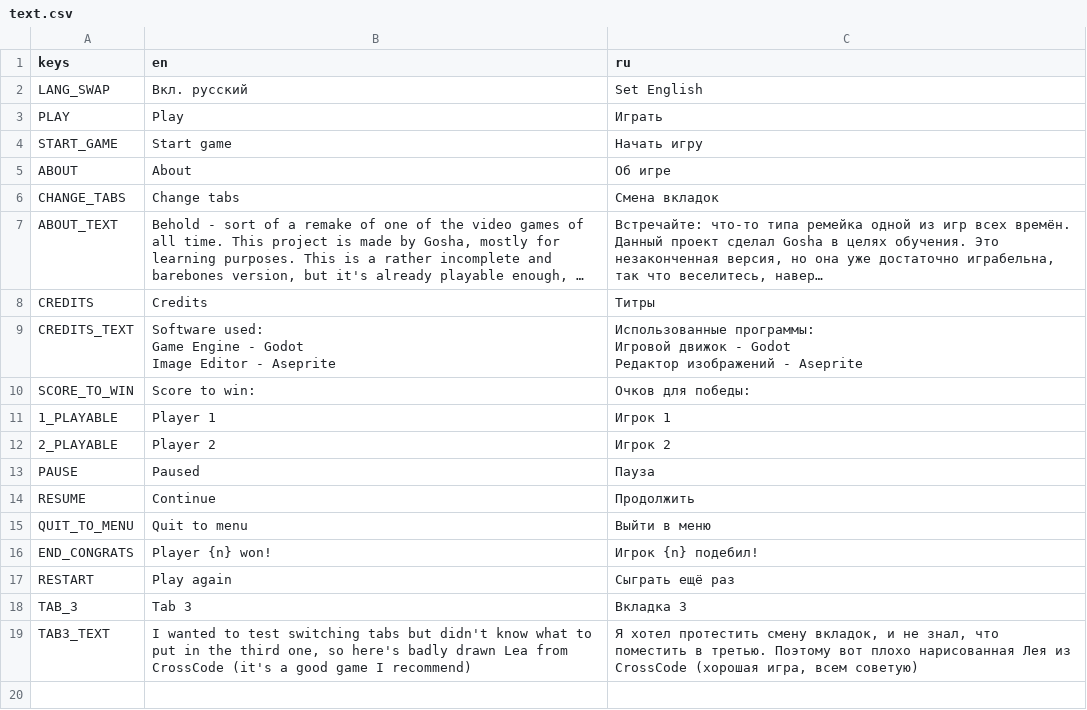
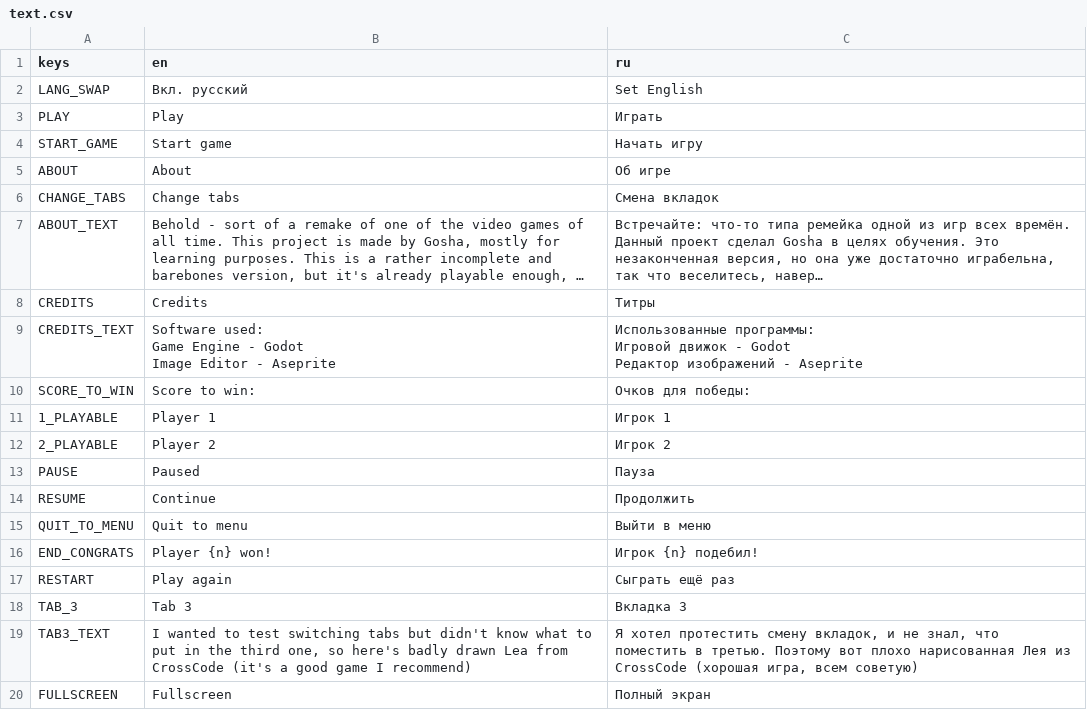
Before and after one commit to Gosh42/pongchamp, a CSV file: fonts&text/text.csv, drawn as a sheet; long unchanged cells end in ….

```diff
--- a/fonts&text/text.csv
+++ b/fonts&text/text.csv
@@ -27 +27,2 @@ TAB_3,Tab 3,Вкладка 3
 TAB3_TEXT,"I wanted to test switching tabs but didn't know what to put in the third one, so here's badly drawn Lea from CrossCode (it's a good game I recommend)","Я хотел протестить смену вкладок, и не знал, что поместить в третью. Поэтому вот плохо нарисованная Лея из CrossCode (хорошая игра, всем советую)"
+FULLSCREEN,Fullscreen,Полный экран
```
Also changed, not shown: 10 other files.
